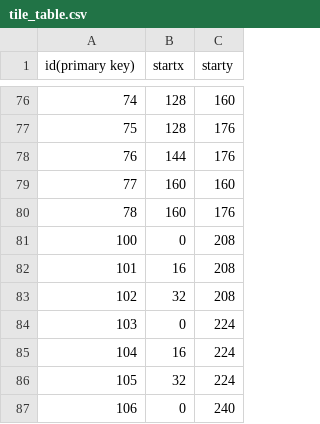
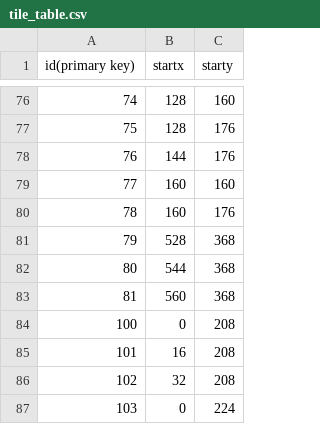
Before and after one commit to jigyu12/SFML_Team_Mockup_Project-Dungreed, a CSV file: Team_Mockup_Project-DungreedBin/tables/tile_table.csv, drawn as a sheet; only a part is shown, gaps mark what is left out; the shorter side is filled out with more unchanged rows; the diff names each change by its address in the sheet, - before the commit and + after, or states it on an @@ line.

```diff
--- a/Team_Mockup_Project-DungreedBin/tables/tile_table.csv
+++ b/Team_Mockup_Project-DungreedBin/tables/tile_table.csv
+row 81: 79 | 528 | 368
+row 82: 80 | 544 | 368
+row 83: 81 | 560 | 368
```
Also changed, not shown: 1 other file.
